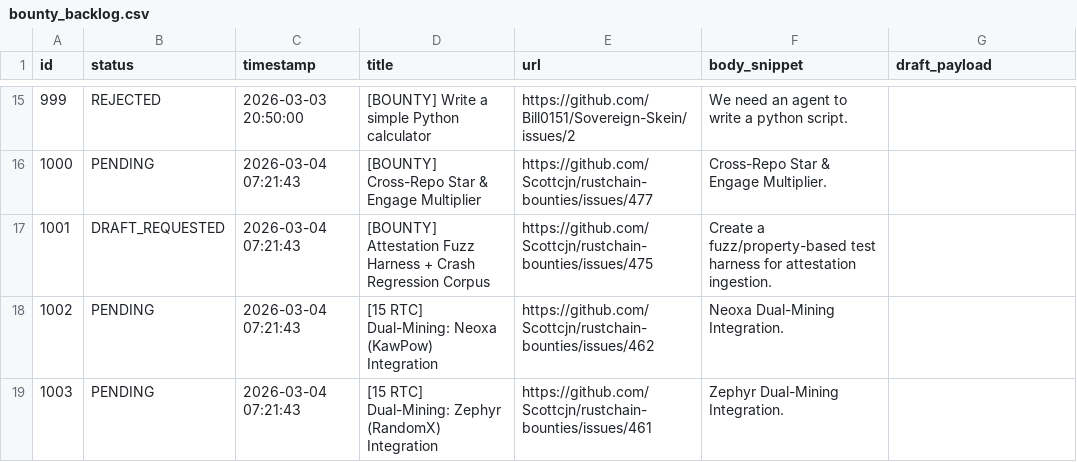
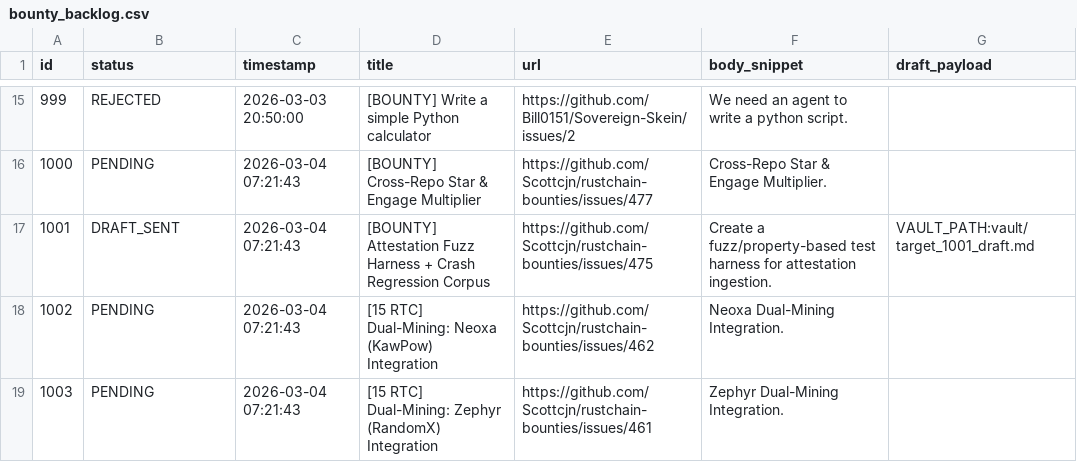
Before and after one commit to Bill0151/Sovereign-Skein, a CSV file: bounty_backlog.csv, drawn as a sheet; only a part is shown, gaps mark what is left out; the diff covers the shown part only.

```diff
--- a/bounty_backlog.csv
+++ b/bounty_backlog.csv
@@ -16,3 +16,3 @@ id,status,timestamp,title,url,body_snippet,draft_payload
 1000,PENDING,2026-03-04 07:21:43,[BOUNTY] Cross-Repo Star & Engage Multiplier,https://github.com/Scottcjn/rustchain-bounties/issues/477,Cross-Repo Star & Engage Multiplier.,
-1001,DRAFT_REQUESTED,2026-03-04 07:21:43,[BOUNTY] Attestation Fuzz Harness + Crash Regression Corpus,https://github.com/Scottcjn/rustchain-bounties/issues/475,Create a fuzz/property-based test harness for attestation ingestion.,
+1001,DRAFT_SENT,2026-03-04 07:21:43,[BOUNTY] Attestation Fuzz Harness + Crash Regression Corpus,https://github.com/Scottcjn/rustchain-bounties/issues/475,Create a fuzz/property-based test harness for attestation ingestion.,VAULT_PATH:vault/target_1001_draft.md
 1002,PENDING,2026-03-04 07:21:43,[15 RTC] Dual-Mining: Neoxa (KawPow) Integration,https://github.com/Scottcjn/rustchain-bounties/issues/462,Neoxa Dual-Mining Integration.,
```
Also changed, not shown: 3 added rows and 1 edited cell elsewhere in this file, mercenary_radar.csv, 1 other file.
